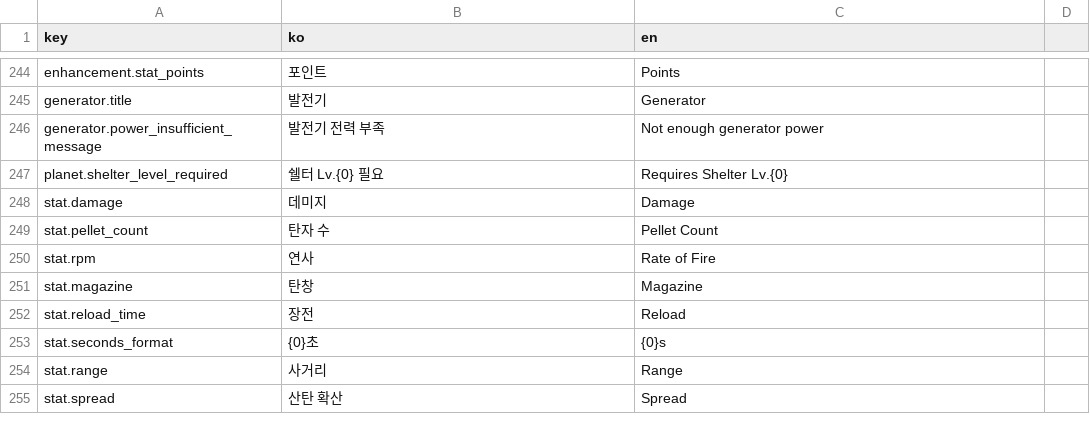
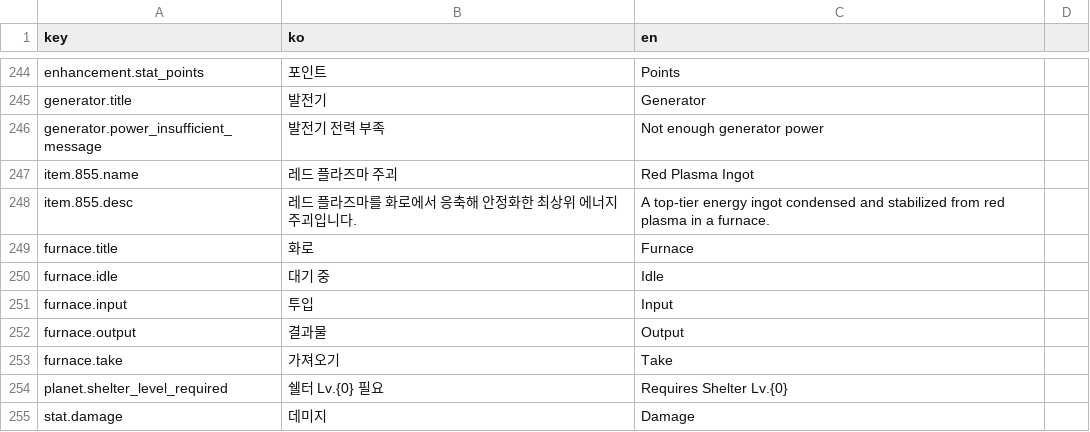
Before and after one commit to ksjgusdh123/PocoPoachers, a CSV file: PocoPoachers/DataTable/localization.csv, drawn as a sheet; only a part is shown, gaps mark what is left out; the shorter side is filled out with more unchanged rows; the diff names each change by its address in the sheet, - before the commit and + after, or states it on an @@ line.

```diff
--- a/PocoPoachers/DataTable/localization.csv
+++ b/PocoPoachers/DataTable/localization.csv
+row 247: item.855.name | 레드 플라즈마 주괴 | Red Plasma Ingot
+row 248: item.855.desc | 레드 플라즈마를 화로에서 응축해 안정화한 최상위 에너지 주괴입니다. | A top-tier energy ingot condensed and stabilized from red plasma in a furnace.
+row 249: furnace.title | 화로 | Furnace
+row 250: furnace.idle | 대기 중 | Idle
+row 251: furnace.input | 투입 | Input
+row 252: furnace.output | 결과물 | Output
+row 253: furnace.take | 가져오기 | Take
```
Also changed, not shown: 23 other files.
